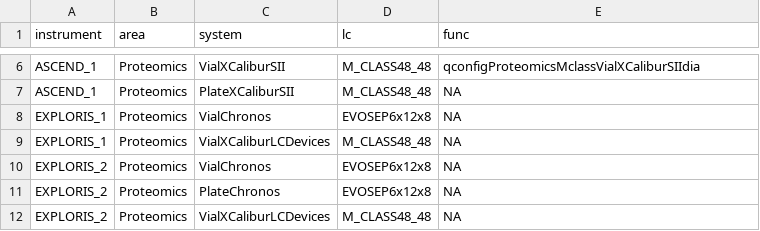
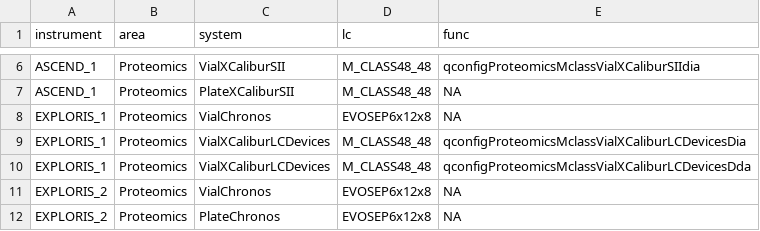
Before and after one commit to fgcz/qg, a CSV file: inst/extdata/instrument.csv, drawn as a sheet; only a part is shown, gaps mark what is left out; the shorter side is filled out with more unchanged rows.

Commit message:
Mclass LCDevices Dia working

```diff
--- a/inst/extdata/instrument.csv
+++ b/inst/extdata/instrument.csv
@@ -8,3 +8,4 @@ ASCEND_1	Proteomics	PlateXCaliburSII	M_CLASS48_48	NA
 EXPLORIS_1	Proteomics	VialChronos	EVOSEP6x12x8	NA
-EXPLORIS_1	Proteomics	VialXCaliburLCDevices	M_CLASS48_48	NA
+EXPLORIS_1	Proteomics	VialXCaliburLCDevices	M_CLASS48_48	qconfigProteomicsMclassVialXCaliburLCDevicesDia
+EXPLORIS_1	Proteomics	VialXCaliburLCDevices	M_CLASS48_48	qconfigProteomicsMclassVialXCaliburLCDevicesDda
 EXPLORIS_2	Proteomics	VialChronos	EVOSEP6x12x8	NA
```
Also changed, not shown: 4 other files.
